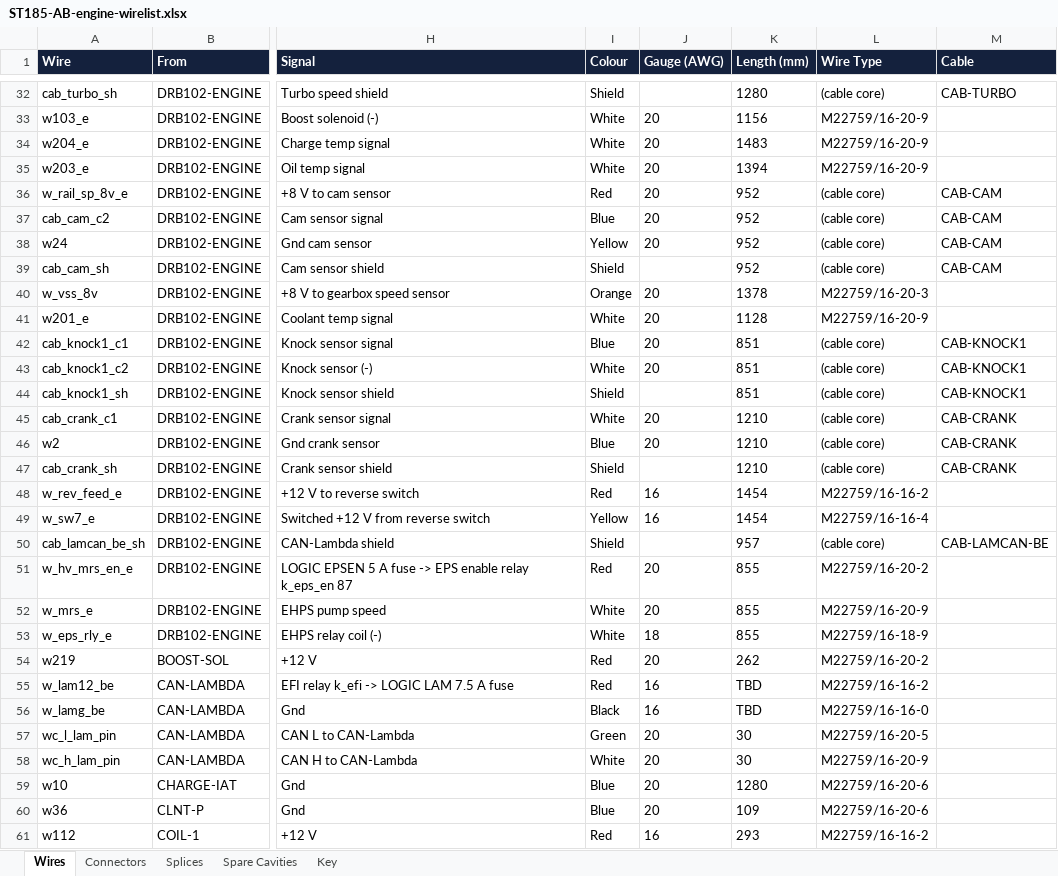
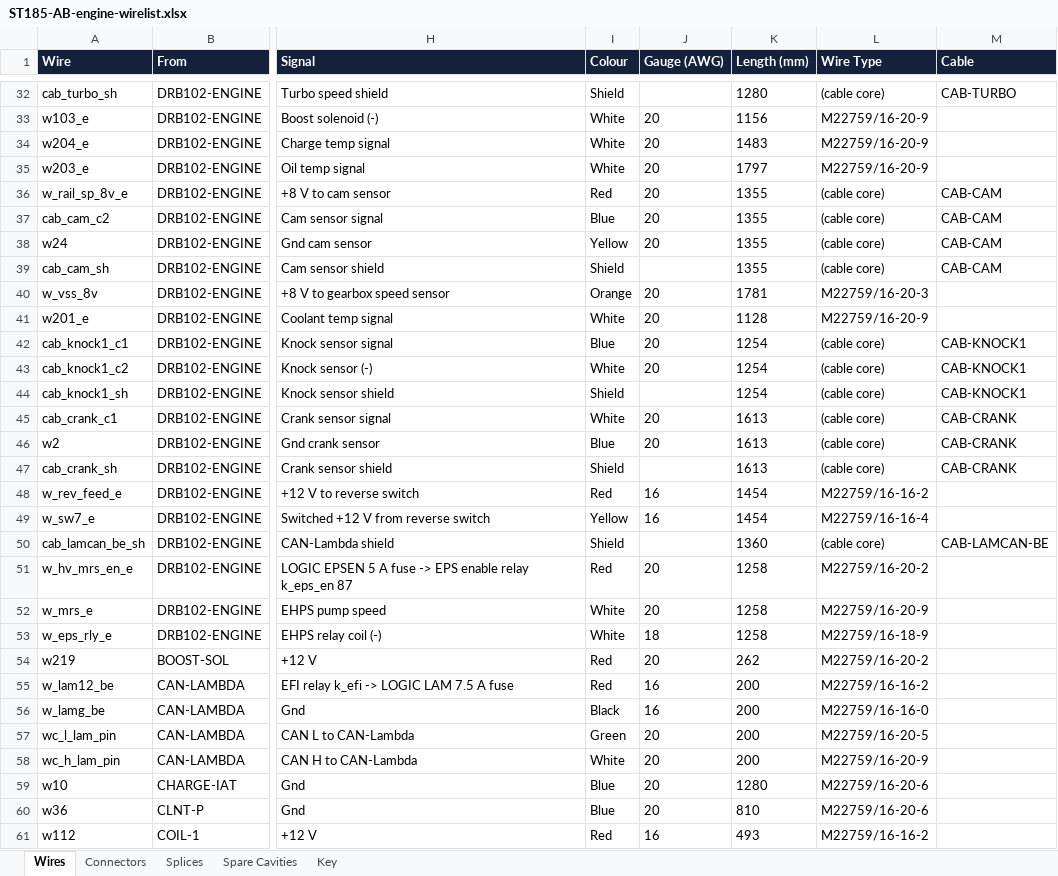
Before and after one commit to living-relation/st185-link-ecu-config, an Excel workbook: docs/harness/wirelists/ST185-AB-engine-wirelist.xlsx, sheet Wires, drawn as a sheet; only a part is shown, gaps mark what is left out; values as stored, in another font and other column widths than the file's, no borders; the diff covers the shown part only; the diff names each change by its address in the sheet, - before the commit and + after, or states it on an @@ line.

```diff
--- a/docs/harness/wirelists/ST185-AB-engine-wirelist.xlsx (sheet Wires)
+++ b/docs/harness/wirelists/ST185-AB-engine-wirelist.xlsx (sheet Wires)
-K35 (Length (mm)): 1394
+K35 (Length (mm)): 1797
-K36:K39 (Length (mm)): 952
+K36:K39 (Length (mm)): 1355
-K40 (Length (mm)): 1378
+K40 (Length (mm)): 1781
-K42:K44 (Length (mm)): 851
+K42:K44 (Length (mm)): 1254
-K45:K47 (Length (mm)): 1210
+K45:K47 (Length (mm)): 1613
-K50 (Length (mm)): 957
+K50 (Length (mm)): 1360
-K51:K53 (Length (mm)): 855
+K51:K53 (Length (mm)): 1258
-K55:K56 (Length (mm)): TBD
+K55:K56 (Length (mm)): 200
-K57:K58 (Length (mm)): 30
+K57:K58 (Length (mm)): 200
-K60 (Length (mm)): 109
+K60 (Length (mm)): 810
-K61 (Length (mm)): 293
+K61 (Length (mm)): 493
```
Also changed, not shown: 51 edited cells elsewhere in this sheet, docs/harness/wirelists/ST185-AB-cabin-wirelist.xlsx, docs/sourcing/PROJECT-BOM.xlsx, 4 other files.
